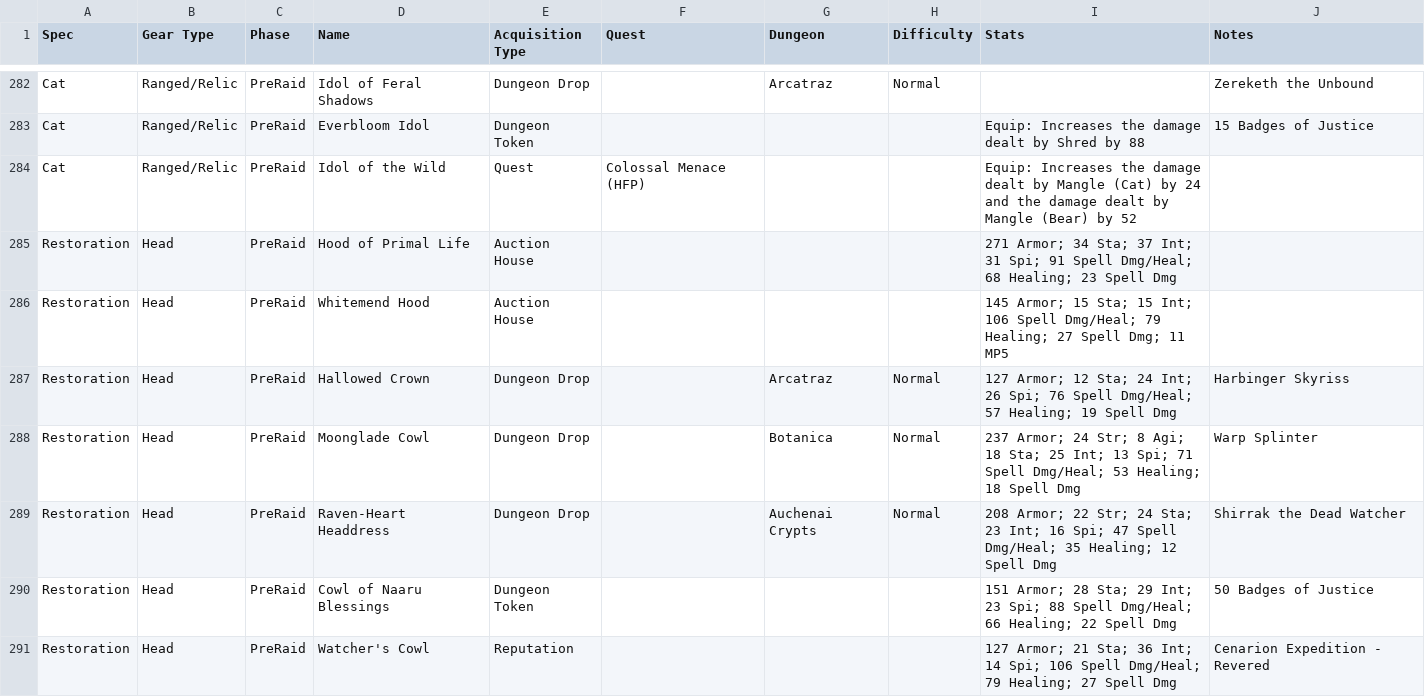
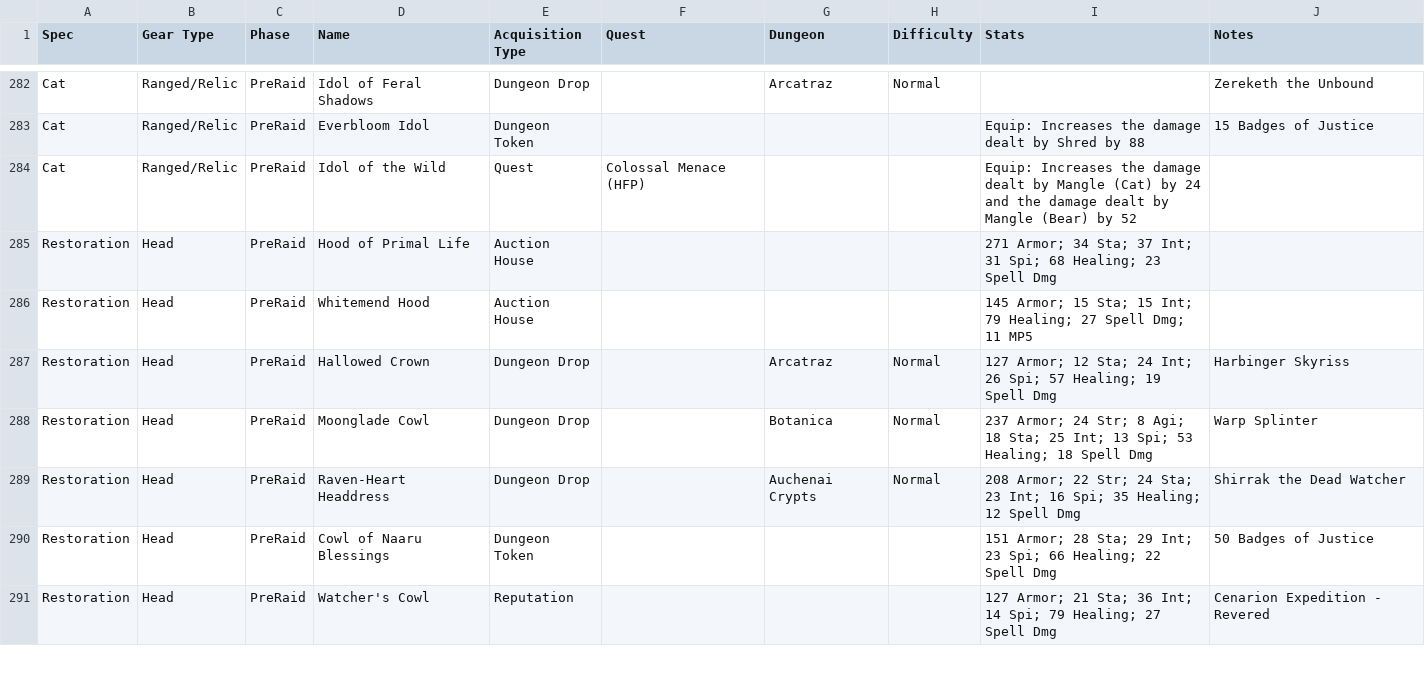
Before and after one commit to srbennett3/bis-planner, a CSV file: output/Druid_BIS_Planner.csv, drawn as a sheet; only a part is shown, gaps mark what is left out; the diff covers the shown part only.

```diff
--- a/output/Druid_BIS_Planner.csv
+++ b/output/Druid_BIS_Planner.csv
@@ -328,8 +328,8 @@ Cat,Ranged/Relic,PreRaid,Everbloom Idol,Dungeon Token,,,,Equip: Increases the da
 Cat,Ranged/Relic,PreRaid,Idol of the Wild,Quest,Colossal Menace (HFP),,,Equip: Increases the damage dealt by Mangle (Cat) by 24 and the damage dealt by Mangle (Bear) by 52,
-Restoration,Head,PreRaid,Hood of Primal Life,Auction House,,,,271 Armor; 34 Sta; 37 Int; 31 Spi; 91 Spell Dmg/Heal; 68 Healing; 23 Spell Dmg,
-Restoration,Head,PreRaid,Whitemend Hood,Auction House,,,,145 Armor; 15 Sta; 15 Int; 106 Spell Dmg/Heal; 79 Healing; 27 Spell Dmg; 11 MP5,
-Restoration,Head,PreRaid,Hallowed Crown,Dungeon Drop,,Arcatraz,Normal,127 Armor; 12 Sta; 24 Int; 26 Spi; 76 Spell Dmg/Heal; 57 Healing; 19 Spell Dmg,Harbinger Skyriss
-Restoration,Head,PreRaid,Moonglade Cowl,Dungeon Drop,,Botanica,Normal,237 Armor; 24 Str; 8 Agi; 18 Sta; 25 Int; 13 Spi; 71 Spell Dmg/Heal; 53 Healing; 18 Spell Dmg,Warp Splinter
-Restoration,Head,PreRaid,Raven-Heart Headdress,Dungeon Drop,,Auchenai Crypts,Normal,208 Armor; 22 Str; 24 Sta; 23 Int; 16 Spi; 47 Spell Dmg/Heal; 35 Healing; 12 Spell Dmg,Shirrak the Dead Watcher
-Restoration,Head,PreRaid,Cowl of Naaru Blessings,Dungeon Token,,,,151 Armor; 28 Sta; 29 Int; 23 Spi; 88 Spell Dmg/Heal; 66 Healing; 22 Spell Dmg,50 Badges of Justice
-Restoration,Head,PreRaid,Watcher's Cowl,Reputation,,,,127 Armor; 21 Sta; 36 Int; 14 Spi; 106 Spell Dmg/Heal; 79 Healing; 27 Spell Dmg,Cenarion Expedition - Revered
+Restoration,Head,PreRaid,Hood of Primal Life,Auction House,,,,271 Armor; 34 Sta; 37 Int; 31 Spi; 68 Healing; 23 Spell Dmg,
+Restoration,Head,PreRaid,Whitemend Hood,Auction House,,,,145 Armor; 15 Sta; 15 Int; 79 Healing; 27 Spell Dmg; 11 MP5,
+Restoration,Head,PreRaid,Hallowed Crown,Dungeon Drop,,Arcatraz,Normal,127 Armor; 12 Sta; 24 Int; 26 Spi; 57 Healing; 19 Spell Dmg,Harbinger Skyriss
+Restoration,Head,PreRaid,Moonglade Cowl,Dungeon Drop,,Botanica,Normal,237 Armor; 24 Str; 8 Agi; 18 Sta; 25 Int; 13 Spi; 53 Healing; 18 Spell Dmg,Warp Splinter
+Restoration,Head,PreRaid,Raven-Heart Headdress,Dungeon Drop,,Auchenai Crypts,Normal,208 Armor; 22 Str; 24 Sta; 23 Int; 16 Spi; 35 Healing; 12 Spell Dmg,Shirrak the Dead Watcher
+Restoration,Head,PreRaid,Cowl of Naaru Blessings,Dungeon Token,,,,151 Armor; 28 Sta; 29 Int; 23 Spi; 66 Healing; 22 Spell Dmg,50 Badges of Justice
+Restoration,Head,PreRaid,Watcher's Cowl,Reputation,,,,127 Armor; 21 Sta; 36 Int; 14 Spi; 79 Healing; 27 Spell Dmg,Cenarion Expedition - Revered
```
Also changed, not shown: 119 edited cells elsewhere in this file, output/Priest_BIS_Planner.csv, output/Shaman_BIS_Planner.csv, 4 other files.
